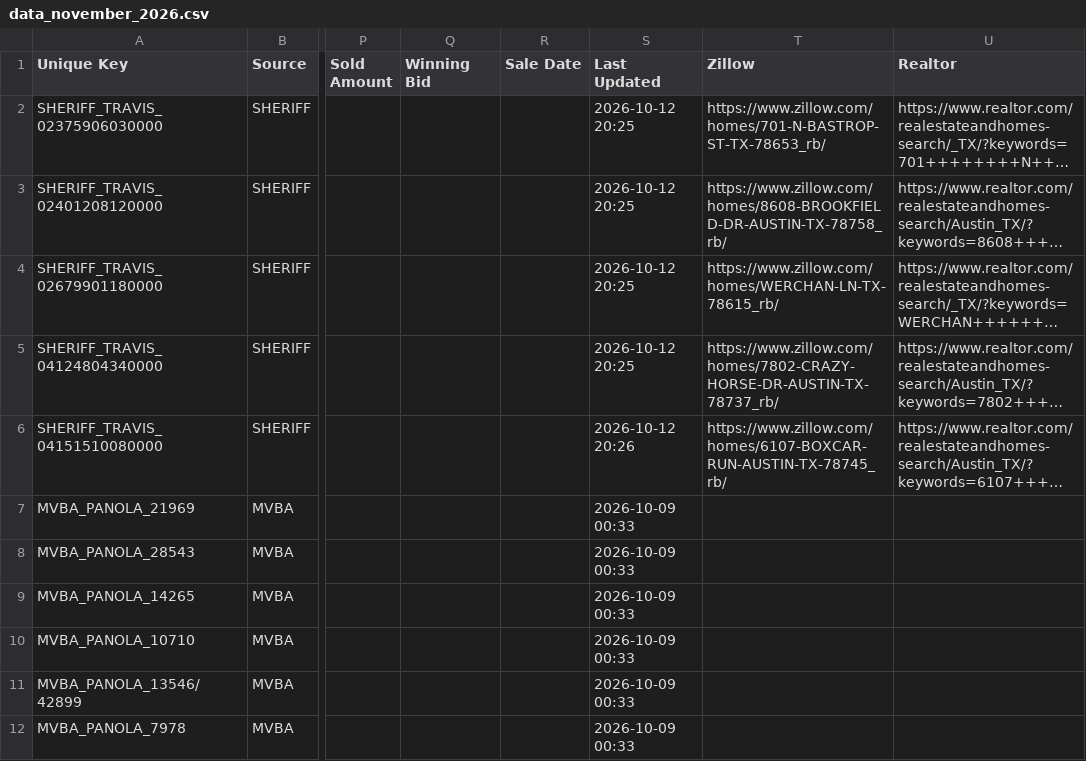
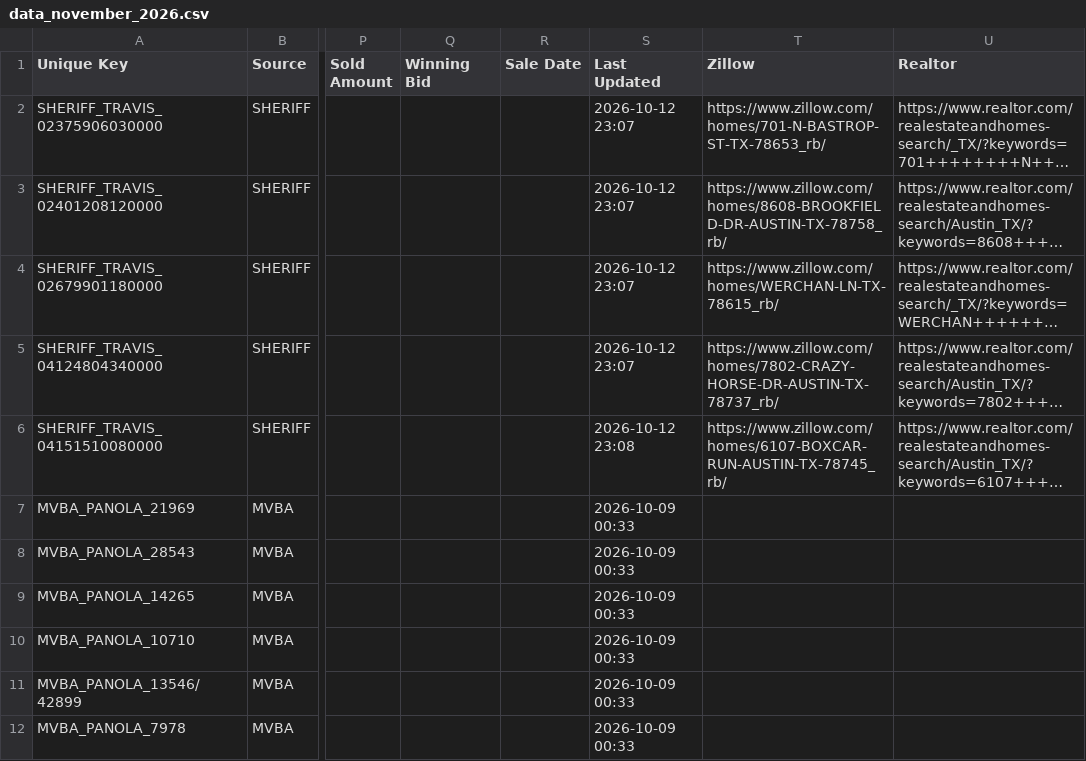
Before and after one commit to fahadkhan0318/auction-bot, a CSV file: data_november_2026.csv, drawn as a sheet; only a part is shown, gaps mark what is left out; long unchanged cells end in …; the diff names each change by its address in the sheet, - before the commit and + after, or states it on an @@ line.

```diff
--- a/data_november_2026.csv
+++ b/data_november_2026.csv
-S2:S5 (Last Updated): 2026-10-12 20:25
+S2:S5 (Last Updated): 2026-10-12 23:07
-S6 (Last Updated): 2026-10-12 20:26
+S6 (Last Updated): 2026-10-12 23:08
```
